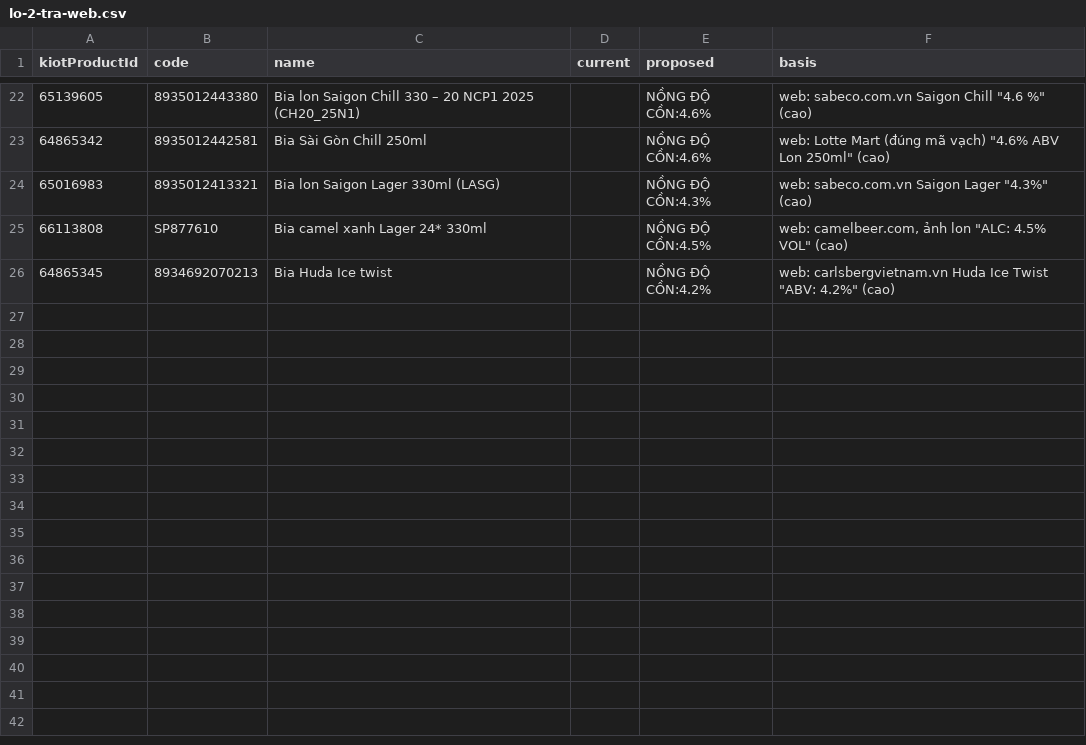
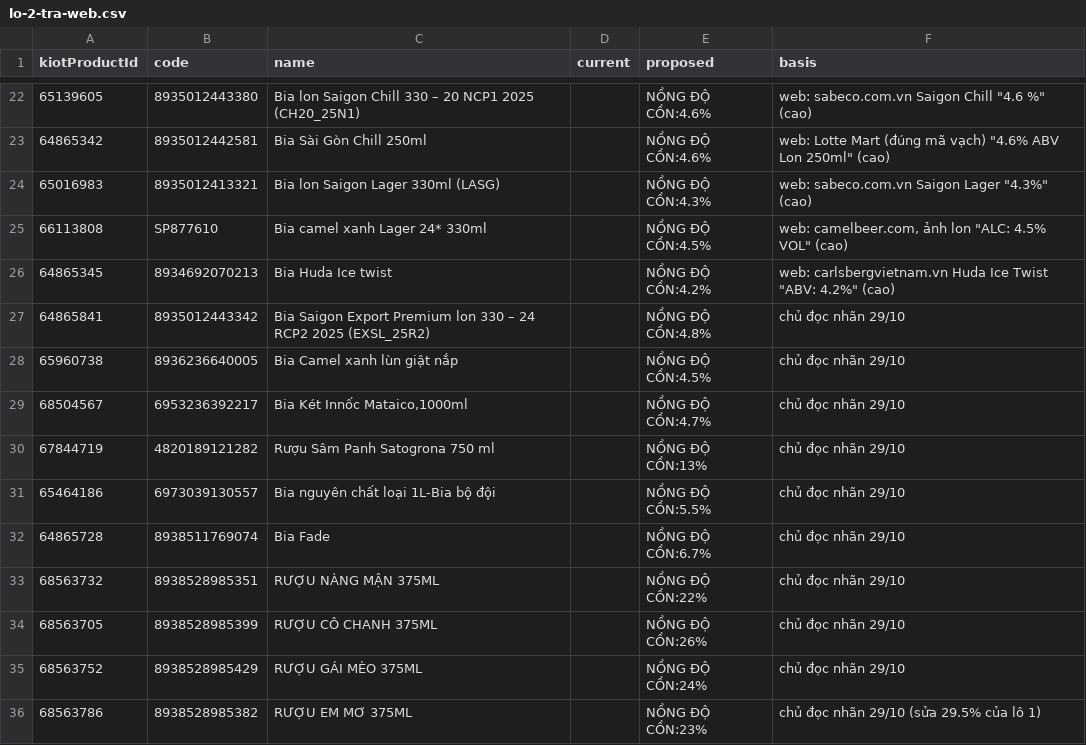
Before and after one commit to tram8it/tram8-resources, a CSV file: reports/do-con/lo-2-tra-web.csv, drawn as a sheet; only a part is shown, gaps mark what is left out.

```diff
--- a/reports/do-con/lo-2-tra-web.csv
+++ b/reports/do-con/lo-2-tra-web.csv
@@ -26 +26,11 @@
 64865345,8934692070213,Bia Huda Ice twist,,NỒNG ĐỘ CỒN:4.2%,"web: carlsbergvietnam.vn Huda Ice Twist ""ABV: 4.2%"" (cao)"
+64865841,8935012443342,Bia Saigon Export Premium lon 330 – 24 RCP2 2025 (EXSL_25R2),,NỒNG ĐỘ CỒN:4.8%,chủ đọc nhãn 29/10
+65960738,8936236640005,Bia Camel xanh lùn giật nắp,,NỒNG ĐỘ CỒN:4.5%,chủ đọc nhãn 29/10
+68504567,6953236392217,"Bia Két Innốc Mataico,1000ml",,NỒNG ĐỘ CỒN:4.7%,chủ đọc nhãn 29/10
+67844719,4820189121282,Rượu Sâm Panh Satogrona 750 ml,,NỒNG ĐỘ CỒN:13%,chủ đọc nhãn 29/10
+65464186,6973039130557,Bia nguyên chất loại 1L-Bia bộ đội,,NỒNG ĐỘ CỒN:5.5%,chủ đọc nhãn 29/10
+64865728,8938511769074,Bia Fade,,NỒNG ĐỘ CỒN:6.7%,chủ đọc nhãn 29/10
+68563732,8938528985351,RƯỢU NÀNG MẬN 375ML,,NỒNG ĐỘ CỒN:22%,chủ đọc nhãn 29/10
+68563705,8938528985399,RƯỢU CÔ CHANH 375ML,,NỒNG ĐỘ CỒN:26%,chủ đọc nhãn 29/10
+68563752,8938528985429,RƯỢU GÁI MÈO 375ML,,NỒNG ĐỘ CỒN:24%,chủ đọc nhãn 29/10
+68563786,8938528985382,RƯỢU EM MƠ 375ML,,NỒNG ĐỘ CỒN:23%,chủ đọc nhãn 29/10 (sửa 29.5% của lô 1)
```
Also changed, not shown: 2 other files.
